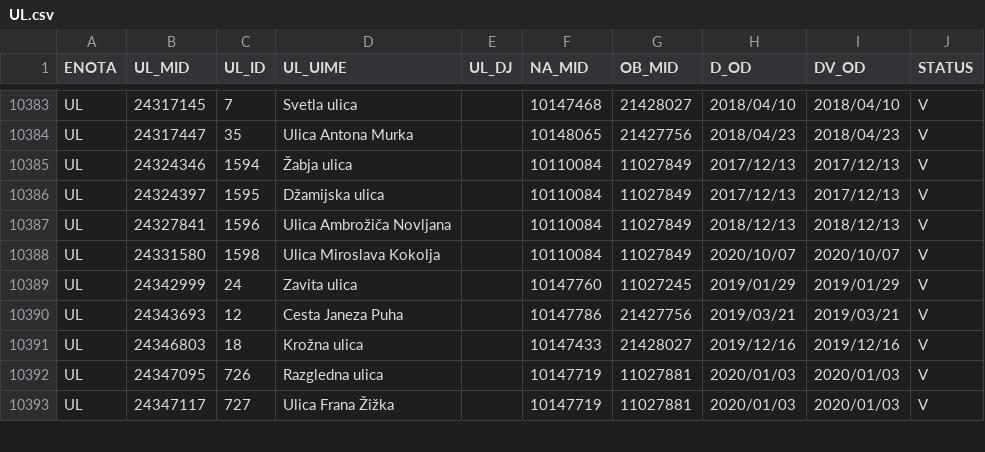
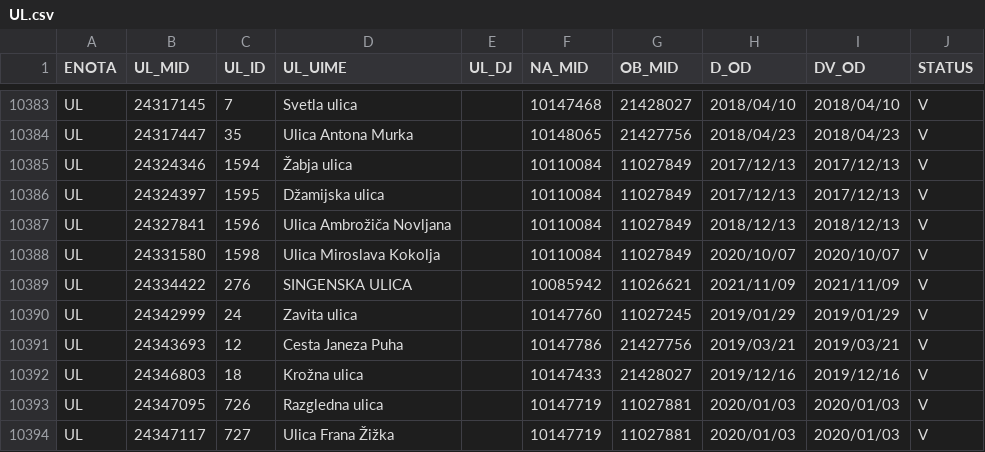
Before and after one commit to stefanb/gurs-rpe, a CSV file: data/UL.csv, drawn as a sheet; only a part is shown, gaps mark what is left out.

```diff
--- a/data/UL.csv
+++ b/data/UL.csv
@@ -10388,2 +10388,3 @@ UL,24327841,1596,Ulica Ambrožiča Novljana,,10110084,11027849,2018/12/13,2018/1
 UL,24331580,1598,Ulica Miroslava Kokolja,,10110084,11027849,2020/10/07,2020/10/07,V
+UL,24334422,276,SINGENSKA ULICA,,10085942,11026621,2021/11/09,2021/11/09,V
 UL,24342999,24,Zavita ulica,,10147760,11027245,2019/01/29,2019/01/29,V
```
Also changed, not shown: 2 other files.
